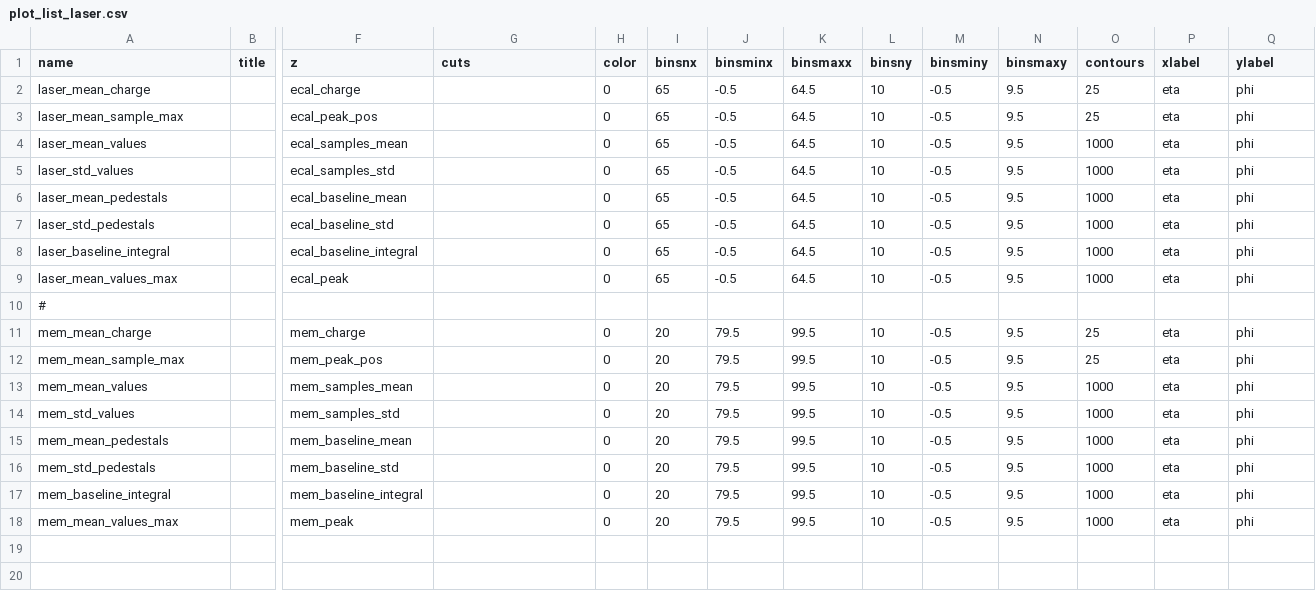
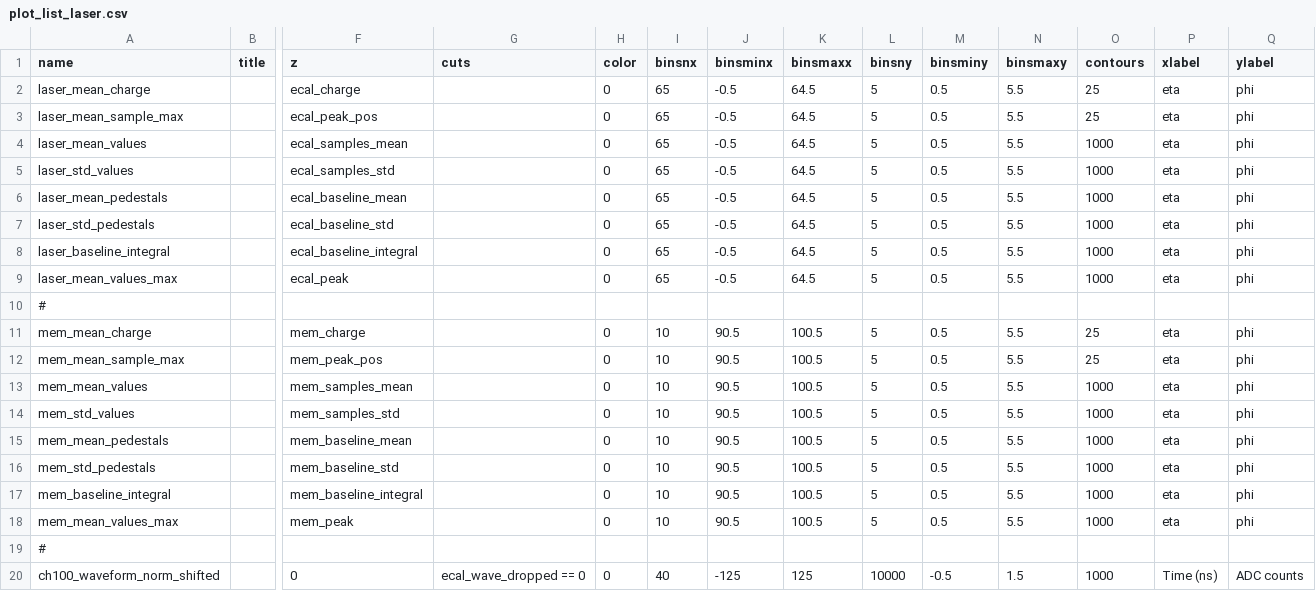
Before and after one commit to faiella1920289-create/ECAL_TB2025, a CSV file: plotlists/plot_list_laser.csv, drawn as a sheet; only a part is shown, gaps mark what is left out; rows hold the shown columns only; the diff names each change by its address in the sheet, - before the commit and + after, or states it on an @@ line.

```diff
--- a/plotlists/plot_list_laser.csv
+++ b/plotlists/plot_list_laser.csv
-L2:L9 (binsny): 10
+L2:L9 (binsny): 5
-M2:M9 (binsminy): -0.5
+M2:M9 (binsminy): 0.5
-N2:N9 (binsmaxy): 9.5
+N2:N9 (binsmaxy): 5.5
-I11:I18 (binsnx): 20
+I11:I18 (binsnx): 10
-J11:J18 (binsminx): 79.5
+J11:J18 (binsminx): 90.5
-K11:K18 (binsmaxx): 99.5
+K11:K18 (binsmaxx): 100.5
-L11:L18 (binsny): 10
+L11:L18 (binsny): 5
-M11:M18 (binsminy): -0.5
+M11:M18 (binsminy): 0.5
-N11:N18 (binsmaxy): 9.5
+N11:N18 (binsmaxy): 5.5
+row 19: #
+row 20: ch100_waveform_norm_shifted |  | 0 | ecal_wave_dropped == 0 | 0 | 40 | -125 | 125 | 10000 | -0.5 | 1.5 | 1000 | Time (ns) | ADC counts
```
Also changed, not shown: maps/tb_map.csv, plotlists/plot_list_beam.csv, 7 other files.
